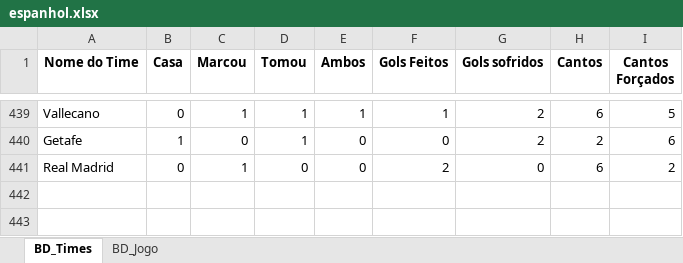
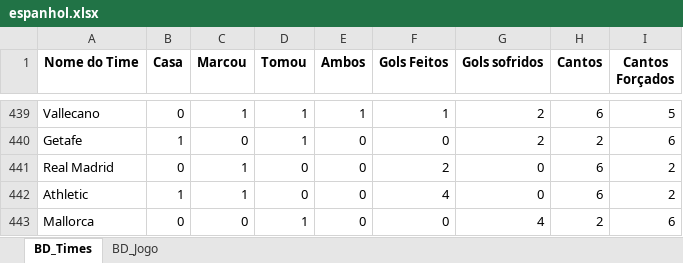
Before and after one commit to marcoscerqueira2603/pagina_apostas, an Excel workbook: espanhol.xlsx, sheet BD_Times, drawn as a sheet; only a part is shown, gaps mark what is left out; values as stored, in another font and other column widths than the file's, no borders; the diff names each change by its address in the sheet, - before the commit and + after, or states it on an @@ line.

```diff
--- a/espanhol.xlsx (sheet BD_Times)
+++ b/espanhol.xlsx (sheet BD_Times)
+row 442: Athletic | 1 | 1 | 0 | 0 | 4 | 0 | 6 | 2
+row 443: Mallorca | 0 | 0 | 1 | 0 | 0 | 4 | 2 | 6
```
Also changed, not shown: sheet BD_Jogo, Dados_Forms.xlsx, Mexico.xlsx, 9 other files.
